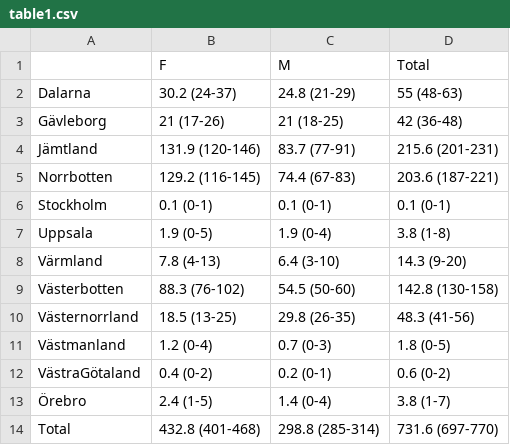
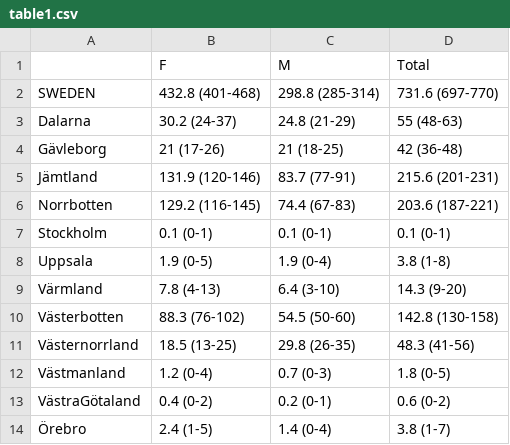
Before and after one commit to richbi/RovQuantPublic, a CSV file: technicalReports/fagrapport106_WolverineSweden_2025/output/tables/table1.csv, drawn as a sheet; removed rows and columns are numbered as before the commit, all else as after; the diff names each change by its address in the sheet, - before the commit and + after, or states it on an @@ line.

Commit message:
Add material for fagrapport106 - Wolverine Sweden

```diff
--- a/technicalReports/fagrapport106_WolverineSweden_2025/output/tables/table1.csv
+++ b/technicalReports/fagrapport106_WolverineSweden_2025/output/tables/table1.csv
+row 2: SWEDEN | 432.8 (401-468) | 298.8 (285-314) | 731.6 (697-770)
-row 14: Total | 432.8 (401-468) | 298.8 (285-314) | 731.6 (697-770)
```
Also changed, not shown: 1 other file.
